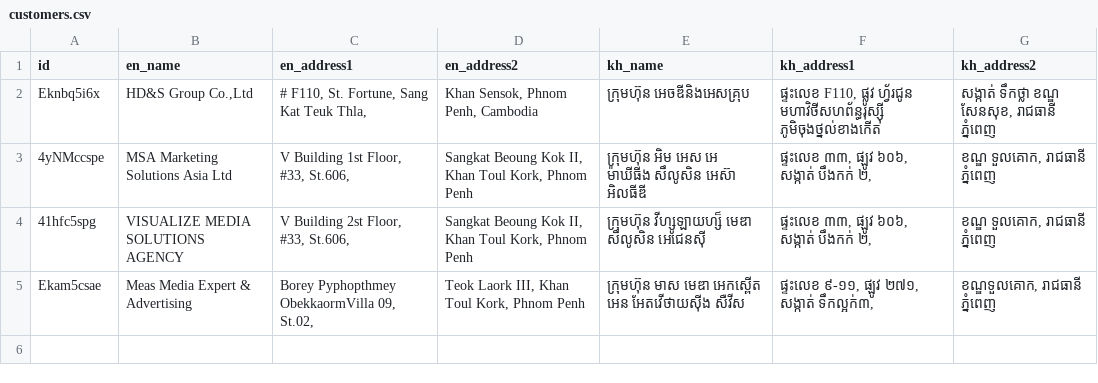
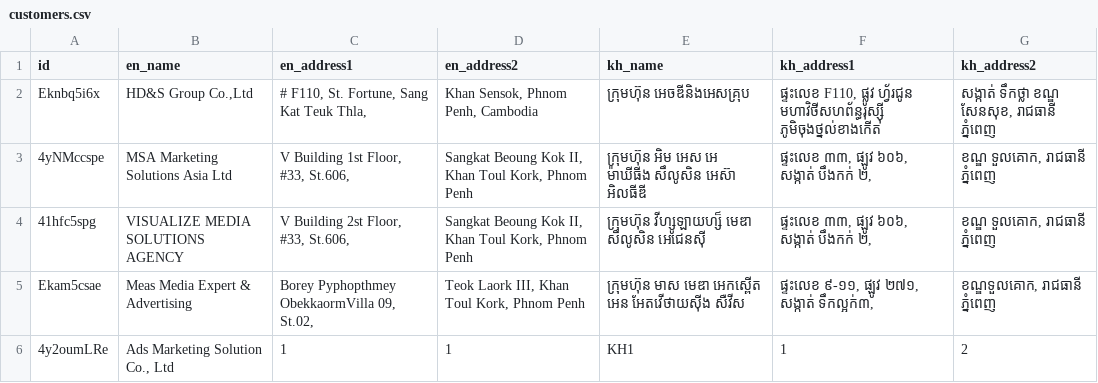
Before and after one commit to chamnap/prn2xls_electron, a CSV file: customers.csv, drawn as a sheet.

```diff
--- a/customers.csv
+++ b/customers.csv
@@ -5 +5,2 @@
 "Ekam5csae","Meas Media Expert & Advertising","Borey Pyphopthmey ObekkaormVilla 09, St.02,","Teok Laork III, Khan Toul Kork, Phnom Penh","ក្រុមហ៊ុន មាស មេឌា អេកស្ពើត អេន អែតវើថាយស៊ីង សឺវីស","ផ្ទះលេខ ៩-១១, ផ្ឡូវ ២៧១, សង្កាត់ ទឹកល្អក់៣,","ខណ្ឌទួលគោក, រាជធានី  ភ្នំពេញ"
+"4y2oumLRe","Ads Marketing Solution Co., Ltd","1","1","KH1","1","2"
```
Also changed, not shown: 7 other files.
